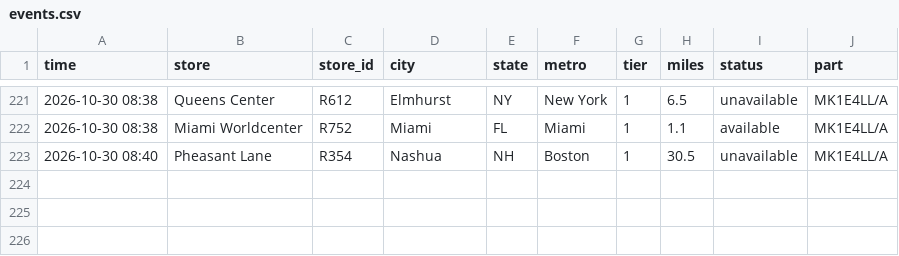
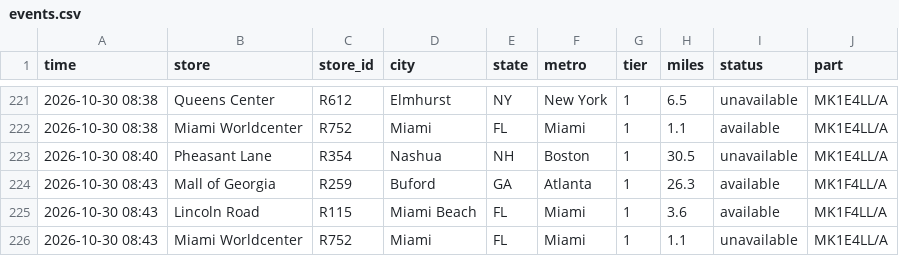
Before and after one commit to aryakvsathye/duo-tracker, a CSV file: national/events.csv, drawn as a sheet; only a part is shown, gaps mark what is left out.

Commit message:
Update national data

```diff
--- a/national/events.csv
+++ b/national/events.csv
@@ -223 +223,4 @@ time,store,store_id,city,state,metro,tier,miles,status,part
 2026-10-30 08:40,Pheasant Lane,R354,Nashua,NH,Boston,1,30.5,unavailable,MK1E4LL/A
+2026-10-30 08:43,Mall of Georgia,R259,Buford,GA,Atlanta,1,26.3,available,MK1F4LL/A
+2026-10-30 08:43,Lincoln Road,R115,Miami Beach,FL,Miami,1,3.6,available,MK1F4LL/A
+2026-10-30 08:43,Miami Worldcenter,R752,Miami,FL,Miami,1,1.1,unavailable,MK1E4LL/A
```
Also changed, not shown: 1 other file.
